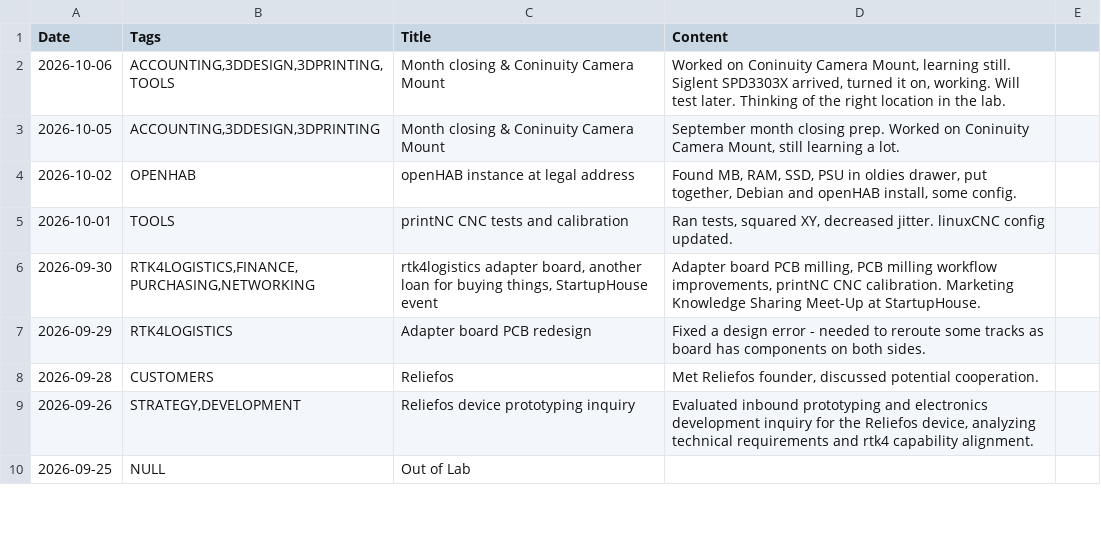
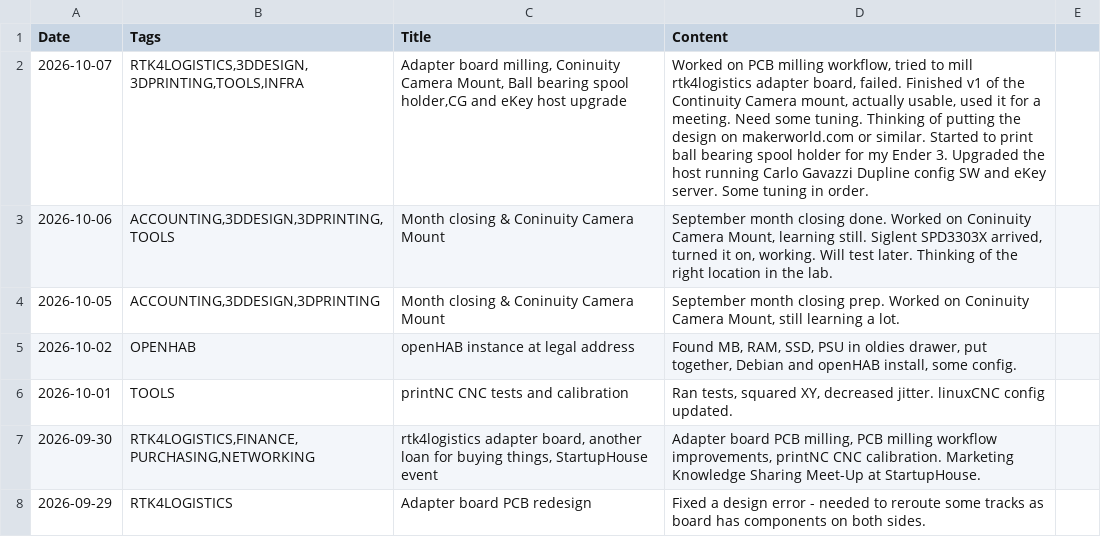
Before and after one commit to jtupulis/rtk4lab.github.io, a CSV file: log.csv, drawn as a sheet; only a part is shown; the shorter side is filled out with more unchanged rows.

Commit message:
Update log.csv with new entries and corrections

```diff
--- a/log.csv
+++ b/log.csv
@@ -1,3 +1,4 @@
 Date;Tags;Title;Content
-2026-10-06;ACCOUNTING,3DDESIGN,3DPRINTING,TOOLS;Month closing & Coninuity Camera Mount;Worked on Coninuity Camera Mount, learning still. Siglent SPD3303X arrived, turned it on, working. Will test later. Thinking of the right location in the lab.
+2026-10-07;RTK4LOGISTICS,3DDESIGN,3DPRINTING,TOOLS,INFRA;Adapter board milling, Coninuity Camera Mount, Ball bearing spool holder,CG and eKey host upgrade;Worked on PCB milling workflow, tried to mill rtk4logistics adapter board, failed. Finished v1 of the Continuity Camera mount, actually usable, used it for a meeting. Need some tuning. Thinking of putting the design on makerworld.com or similar. Started to print ball bearing spool holder for my Ender 3. Upgraded the host running Carlo Gavazzi Dupline config SW and eKey server. Some tuning in order.
+2026-10-06;ACCOUNTING,3DDESIGN,3DPRINTING,TOOLS;Month closing & Coninuity Camera Mount;September month closing done. Worked on Coninuity Camera Mount, learning still. Siglent SPD3303X arrived, turned it on, working. Will test later. Thinking of the right location in the lab.
 2026-10-05;ACCOUNTING,3DDESIGN,3DPRINTING;Month closing & Coninuity Camera Mount;September month closing prep. Worked on Coninuity Camera Mount, still learning a lot.
```
